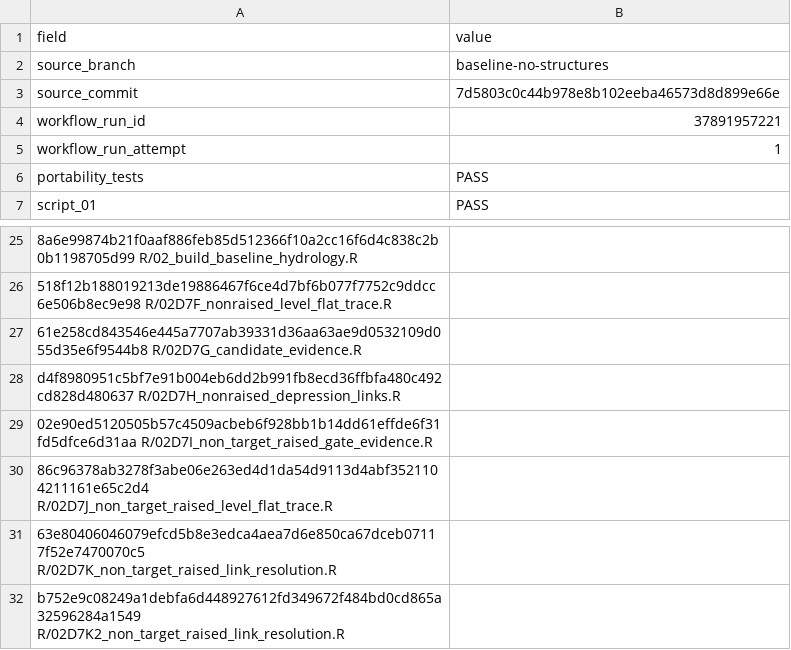
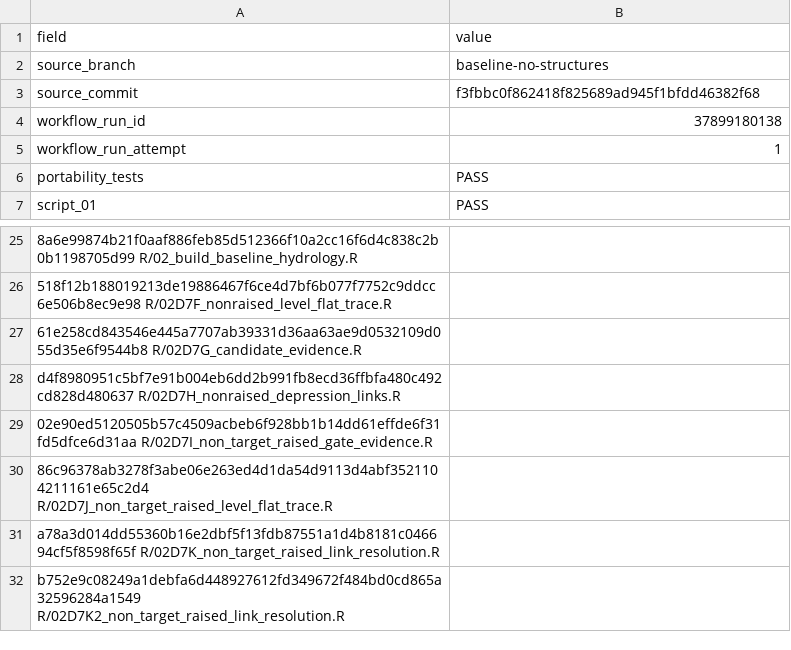
Before and after one commit to annasuuronen/MaaltaMerelle, a TSV file: latest/EXECUTION_MANIFEST.tsv, drawn as a sheet; only a part is shown, gaps mark what is left out.

```diff
--- a/latest/EXECUTION_MANIFEST.tsv
+++ b/latest/EXECUTION_MANIFEST.tsv
@@ -2,4 +2,4 @@ field	value
 source_branch	baseline-no-structures
-source_commit	7d5803c0c44b978e8b102eeba46573d8d899e66e
-workflow_run_id	37891957221
+source_commit	f3fbbc0f862418f825689ad945f1bfdd46382f68
+workflow_run_id	37899180138
 workflow_run_attempt	1
@@ -30,3 +30,3 @@ d4f8980951c5bf7e91b004eb6dd2b991fb8ecd36ffbfa480c492cd828d480637  R/02D7H_nonrai
 86c96378ab3278f3abe06e263ed4d1da54d9113d4abf3521104211161e65c2d4  R/02D7J_non_target_raised_level_flat_trace.R
-63e80406046079efcd5b8e3edca4aea7d6e850ca67dceb07117f52e7470070c5  R/02D7K_non_target_raised_link_resolution.R
+a78a3d014dd55360b16e2dbf5f13fdb87551a1d4b8181c046694cf5f8598f65f  R/02D7K_non_target_raised_link_resolution.R
 b752e9c08249a1debfa6d448927612fd349672f484bd0cd865a32596284a1549  R/02D7K2_non_target_raised_link_resolution.R
```
Also changed, not shown: 4 other files.
